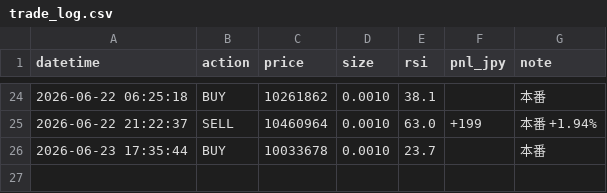
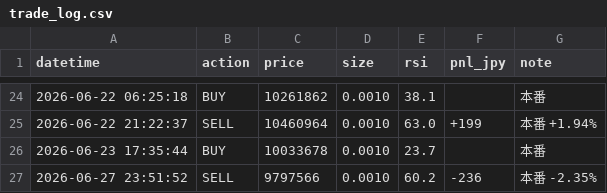
Before and after one commit to IBMA-droid/Repository-name-btc-auto-trader, a CSV file: bot/trade_log.csv, drawn as a sheet; only a part is shown, gaps mark what is left out; the diff names each change by its address in the sheet, - before the commit and + after, or states it on an @@ line.

```diff
--- a/bot/trade_log.csv
+++ b/bot/trade_log.csv
+row 27: 2026-06-27 23:51:52 | SELL | 9797566 | 0.0010 | 60.2 | -236 | 本番 -2.35%
```
Also changed, not shown: 1 other file.
